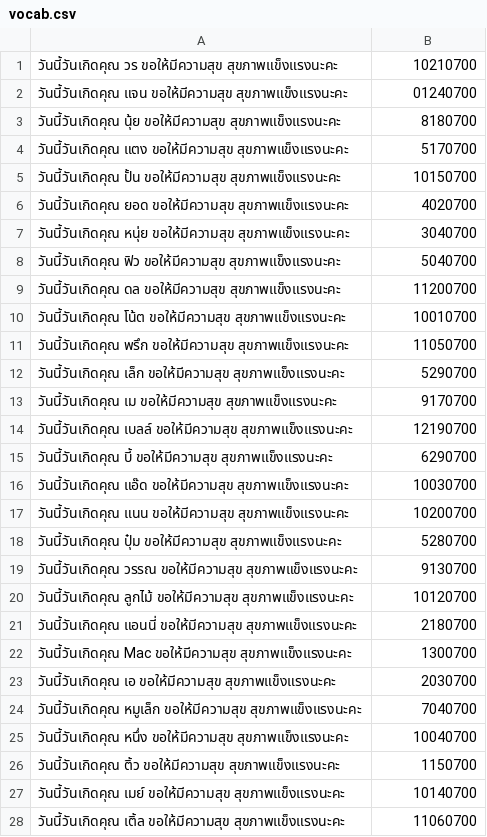
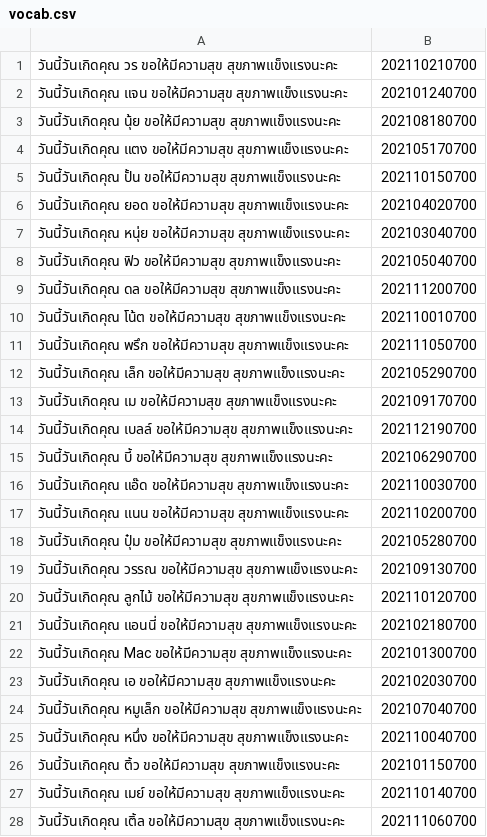
Before and after one commit to inwini/line-birthday-bot-V2, a CSV file: vocab.csv, drawn as a sheet; only a part is shown; the diff covers the shown part only.

```diff
--- a/vocab.csv
+++ b/vocab.csv
@@ -1,28 +1,28 @@
-วันนี้วันเกิดคุณ วร ขอให้มีความสุข สุขภาพแข็งแรงนะคะ,10210700
-วันนี้วันเกิดคุณ แจน ขอให้มีความสุข สุขภาพแข็งแรงนะคะ,01240700
-วันนี้วันเกิดคุณ นุ้ย ขอให้มีความสุข สุขภาพแข็งแรงนะคะ,8180700
-วันนี้วันเกิดคุณ แตง ขอให้มีความสุข สุขภาพแข็งแรงนะคะ,5170700
-วันนี้วันเกิดคุณ ปั้น ขอให้มีความสุข สุขภาพแข็งแรงนะคะ,10150700
-วันนี้วันเกิดคุณ ยอด ขอให้มีความสุข สุขภาพแข็งแรงนะคะ,4020700
-วันนี้วันเกิดคุณ หนุ่ย ขอให้มีความสุข สุขภาพแข็งแรงนะคะ,3040700
-วันนี้วันเกิดคุณ ฟิว ขอให้มีความสุข สุขภาพแข็งแรงนะคะ,5040700
-วันนี้วันเกิดคุณ ดล ขอให้มีความสุข สุขภาพแข็งแรงนะคะ,11200700
-วันนี้วันเกิดคุณ โน้ต ขอให้มีความสุข สุขภาพแข็งแรงนะคะ,10010700
-วันนี้วันเกิดคุณ พรึก ขอให้มีความสุข สุขภาพแข็งแรงนะคะ,11050700
-วันนี้วันเกิดคุณ เล็ก ขอให้มีความสุข สุขภาพแข็งแรงนะคะ,5290700
-วันนี้วันเกิดคุณ เม ขอให้มีความสุข สุขภาพแข็งแรงนะคะ,9170700
-วันนี้วันเกิดคุณ เบลล์ ขอให้มีความสุข สุขภาพแข็งแรงนะคะ,12190700
-วันนี้วันเกิดคุณ บี้ ขอให้มีความสุข สุขภาพแข็งแรงนะคะ,6290700
-วันนี้วันเกิดคุณ แอ๊ด ขอให้มีความสุข สุขภาพแข็งแรงนะคะ,10030700
-วันนี้วันเกิดคุณ แนน ขอให้มีความสุข สุขภาพแข็งแรงนะคะ,10200700
-วันนี้วันเกิดคุณ ปุ๋ม ขอให้มีความสุข สุขภาพแข็งแรงนะคะ,5280700
-วันนี้วันเกิดคุณ วรรณ ขอให้มีความสุข สุขภาพแข็งแรงนะคะ,9130700
-วันนี้วันเกิดคุณ ลูกไม้ ขอให้มีความสุข สุขภาพแข็งแรงนะคะ,10120700
-วันนี้วันเกิดคุณ แอนนี่ ขอให้มีความสุข สุขภาพแข็งแรงนะคะ,2180700
-วันนี้วันเกิดคุณ Mac ขอให้มีความสุข สุขภาพแข็งแรงนะคะ,1300700
-วันนี้วันเกิดคุณ เอ ขอให้มีความสุข สุขภาพแข็งแรงนะคะ,2030700
-วันนี้วันเกิดคุณ หมูเล็ก ขอให้มีความสุข สุขภาพแข็งแรงนะคะ,7040700
-วันนี้วันเกิดคุณ หนึ่ง ขอให้มีความสุข สุขภาพแข็งแรงนะคะ,10040700
-วันนี้วันเกิดคุณ ติ้ว ขอให้มีความสุข สุขภาพแข็งแรงนะคะ,1150700
-วันนี้วันเกิดคุณ เมย์ ขอให้มีความสุข สุขภาพแข็งแรงนะคะ,10140700
-วันนี้วันเกิดคุณ เติ้ล ขอให้มีความสุข สุขภาพแข็งแรงนะคะ,11060700
+วันนี้วันเกิดคุณ วร ขอให้มีความสุข สุขภาพแข็งแรงนะคะ,202110210700
+วันนี้วันเกิดคุณ แจน ขอให้มีความสุข สุขภาพแข็งแรงนะคะ,202101240700
+วันนี้วันเกิดคุณ นุ้ย ขอให้มีความสุข สุขภาพแข็งแรงนะคะ,202108180700
+วันนี้วันเกิดคุณ แตง ขอให้มีความสุข สุขภาพแข็งแรงนะคะ,202105170700
+วันนี้วันเกิดคุณ ปั้น ขอให้มีความสุข สุขภาพแข็งแรงนะคะ,202110150700
+วันนี้วันเกิดคุณ ยอด ขอให้มีความสุข สุขภาพแข็งแรงนะคะ,202104020700
+วันนี้วันเกิดคุณ หนุ่ย ขอให้มีความสุข สุขภาพแข็งแรงนะคะ,202103040700
+วันนี้วันเกิดคุณ ฟิว ขอให้มีความสุข สุขภาพแข็งแรงนะคะ,202105040700
+วันนี้วันเกิดคุณ ดล ขอให้มีความสุข สุขภาพแข็งแรงนะคะ,202111200700
+วันนี้วันเกิดคุณ โน้ต ขอให้มีความสุข สุขภาพแข็งแรงนะคะ,202110010700
+วันนี้วันเกิดคุณ พรึก ขอให้มีความสุข สุขภาพแข็งแรงนะคะ,202111050700
+วันนี้วันเกิดคุณ เล็ก ขอให้มีความสุข สุขภาพแข็งแรงนะคะ,202105290700
+วันนี้วันเกิดคุณ เม ขอให้มีความสุข สุขภาพแข็งแรงนะคะ,202109170700
+วันนี้วันเกิดคุณ เบลล์ ขอให้มีความสุข สุขภาพแข็งแรงนะคะ,202112190700
+วันนี้วันเกิดคุณ บี้ ขอให้มีความสุข สุขภาพแข็งแรงนะคะ,202106290700
+วันนี้วันเกิดคุณ แอ๊ด ขอให้มีความสุข สุขภาพแข็งแรงนะคะ,202110030700
+วันนี้วันเกิดคุณ แนน ขอให้มีความสุข สุขภาพแข็งแรงนะคะ,202110200700
+วันนี้วันเกิดคุณ ปุ๋ม ขอให้มีความสุข สุขภาพแข็งแรงนะคะ,202105280700
+วันนี้วันเกิดคุณ วรรณ ขอให้มีความสุข สุขภาพแข็งแรงนะคะ,202109130700
+วันนี้วันเกิดคุณ ลูกไม้ ขอให้มีความสุข สุขภาพแข็งแรงนะคะ,202110120700
+วันนี้วันเกิดคุณ แอนนี่ ขอให้มีความสุข สุขภาพแข็งแรงนะคะ,202102180700
+วันนี้วันเกิดคุณ Mac ขอให้มีความสุข สุขภาพแข็งแรงนะคะ,202101300700
+วันนี้วันเกิดคุณ เอ ขอให้มีความสุข สุขภาพแข็งแรงนะคะ,202102030700
+วันนี้วันเกิดคุณ หมูเล็ก ขอให้มีความสุข สุขภาพแข็งแรงนะคะ,202107040700
+วันนี้วันเกิดคุณ หนึ่ง ขอให้มีความสุข สุขภาพแข็งแรงนะคะ,202110040700
+วันนี้วันเกิดคุณ ติ้ว ขอให้มีความสุข สุขภาพแข็งแรงนะคะ,202101150700
+วันนี้วันเกิดคุณ เมย์ ขอให้มีความสุข สุขภาพแข็งแรงนะคะ,202110140700
+วันนี้วันเกิดคุณ เติ้ล ขอให้มีความสุข สุขภาพแข็งแรงนะคะ,202111060700
```
Also changed, not shown: 28 edited cells elsewhere in this file, 1 other file.
